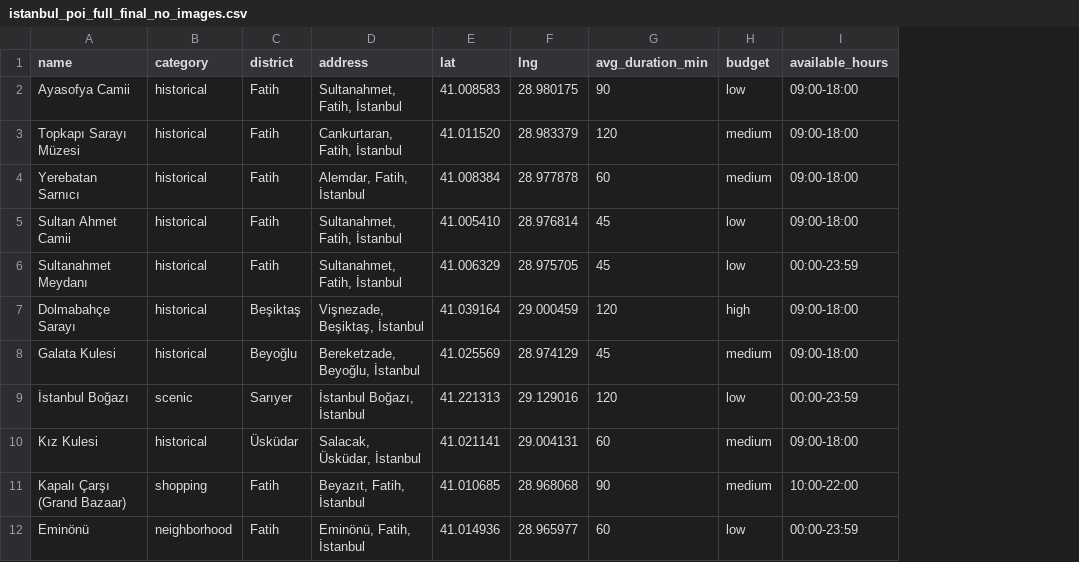
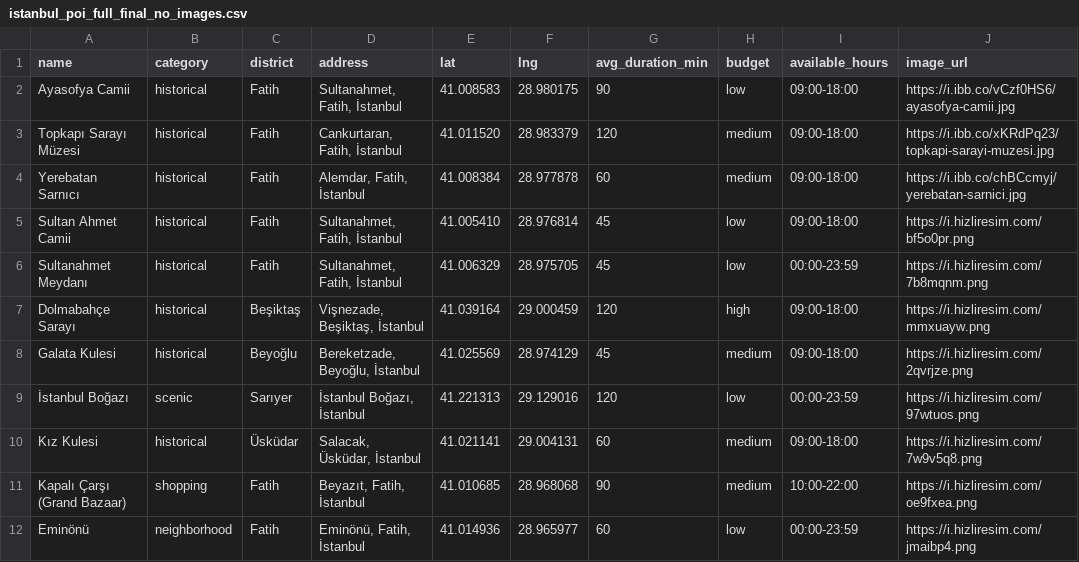
Before and after one commit to ysahingoz21/tripcholic, a CSV file: data/istanbul_poi_full_final_no_images.csv, drawn as a sheet; only a part is shown; the diff names each change by its address in the sheet, - before the commit and + after, or states it on an @@ line.

```diff
--- a/data/istanbul_poi_full_final_no_images.csv
+++ b/data/istanbul_poi_full_final_no_images.csv
+column J (image_url), rows 2-12: https://i.ibb.co/vCzf0HS6/ayasofya-camii.jpg | https://i.ibb.co/xKRdPq23/topkapi-sarayi-muzesi.jpg | https://i.ibb.co/chBCcmyj/yerebatan-sarnici.jpg | https://i.hizliresim.com/bf5o0pr.png | https://i.hizliresim.com/7b8mqnm.png | https://i.hizliresim.com/mmxuayw.png | https://i.hizliresim.com/2qvrjze.png | https://i.hizliresim.com/97wtuos.png | https://i.hizliresim.com/7w9v5q8.png | https://i.hizliresim.com/oe9fxea.png | https://i.hizliresim.com/jmaibp4.png
```
Also changed, not shown: 11 other files.
